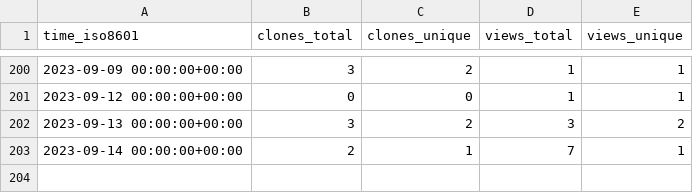
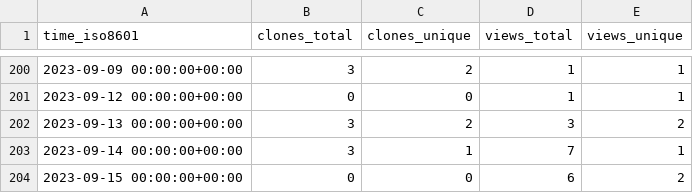
Before and after one commit to weanalyze/workcell-stats, a CSV file: weanalyze/workcell/ghrs-data/views_clones_aggregate.csv, drawn as a sheet; only a part is shown, gaps mark what is left out.

```diff
--- a/weanalyze/workcell/ghrs-data/views_clones_aggregate.csv
+++ b/weanalyze/workcell/ghrs-data/views_clones_aggregate.csv
@@ -202,2 +202,3 @@ time_iso8601,clones_total,clones_unique,views_total,views_unique
 2023-09-13 00:00:00+00:00,3,2,3,2
-2023-09-14 00:00:00+00:00,2,1,7,1
+2023-09-14 00:00:00+00:00,3,1,7,1
+2023-09-15 00:00:00+00:00,0,0,6,2
```
Also changed, not shown: 1 other file.
